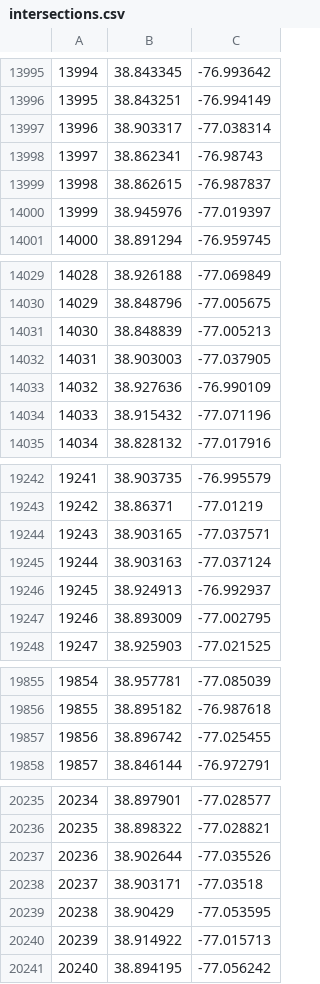
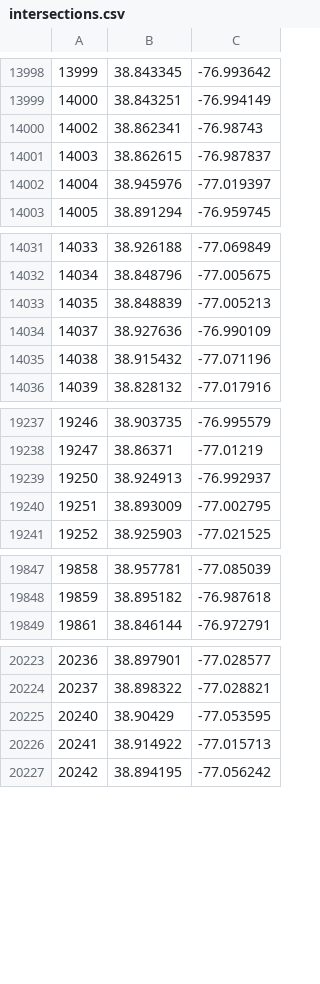
Before and after one commit to BenjaminCB/HeartRunnerAI, a CSV file: data/csv/intersections.csv, drawn as a sheet; only a part is shown, gaps mark what is left out; removed rows and columns are numbered as before the commit, all else as after; the diff covers the shown part only; the diff names each change by its address in the sheet, - before the commit and + after, or states it on an @@ line.

```diff
--- a/data/csv/intersections.csv
+++ b/data/csv/intersections.csv
@@ column A renumbered between rows 1802 and 20478 @@
-row 13997: 13996 | 38.903317 | -77.038314
-row 14032: 14031 | 38.903003 | -77.037905
-row 19244: 19243 | 38.903165 | -77.037571
-row 19245: 19244 | 38.903163 | -77.037124
-row 19857: 19856 | 38.896742 | -77.025455
-row 20237: 20236 | 38.902644 | -77.035526
-row 20238: 20237 | 38.903171 | -77.03518
```
Also changed, not shown: 1 added row, 11 removed rows and 11 moved rows elsewhere in this file, data/csv/aeds.csv, 14 other files.
